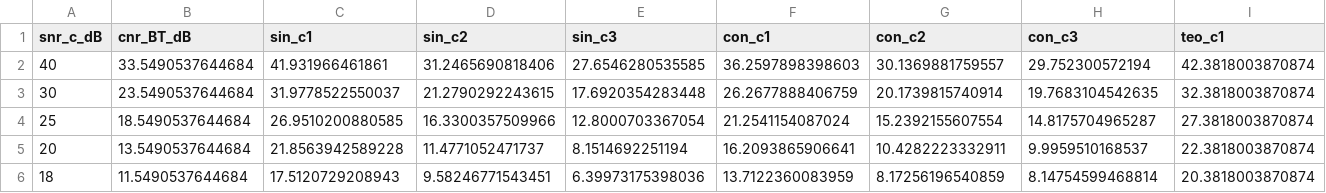
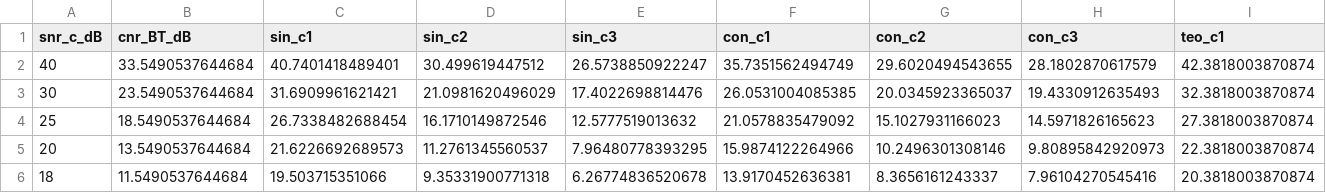
Before and after one commit to Jordis17/Proyecto-COMU, a CSV file: 03_codigo_matlab/resultados_awgn.csv, drawn as a sheet; only a part is shown; the diff covers the shown part only; the diff names each change by its address in the sheet, - before the commit and + after, or states it on an @@ line.

```diff
--- a/03_codigo_matlab/resultados_awgn.csv
+++ b/03_codigo_matlab/resultados_awgn.csv
-C2 (sin_c1): 41.931966461861
+C2 (sin_c1): 40.7401418489401
-D2 (sin_c2): 31.2465690818406
+D2 (sin_c2): 30.499619447512
-E2 (sin_c3): 27.6546280535585
+E2 (sin_c3): 26.5738850922247
-F2 (con_c1): 36.2597898398603
+F2 (con_c1): 35.7351562494749
-G2 (con_c2): 30.1369881759557
+G2 (con_c2): 29.6020494543655
-H2 (con_c3): 29.752300572194
+H2 (con_c3): 28.1802870617579
-C3 (sin_c1): 31.9778522550037
+C3 (sin_c1): 31.6909961621421
-D3 (sin_c2): 21.2790292243615
+D3 (sin_c2): 21.0981620496029
-E3 (sin_c3): 17.6920354283448
+E3 (sin_c3): 17.4022698814476
-F3 (con_c1): 26.2677888406759
+F3 (con_c1): 26.0531004085385
-G3 (con_c2): 20.1739815740914
+G3 (con_c2): 20.0345923365037
-H3 (con_c3): 19.7683104542635
+H3 (con_c3): 19.4330912635493
-C4 (sin_c1): 26.9510200880585
+C4 (sin_c1): 26.7338482688454
-D4 (sin_c2): 16.3300357509966
+D4 (sin_c2): 16.1710149872546
-E4 (sin_c3): 12.8000703367054
+E4 (sin_c3): 12.5777519013632
-F4 (con_c1): 21.2541154087024
+F4 (con_c1): 21.0578835479092
-G4 (con_c2): 15.2392155607554
+G4 (con_c2): 15.1027931166023
-H4 (con_c3): 14.8175704965287
+H4 (con_c3): 14.5971826165623
-C5 (sin_c1): 21.8563942589228
+C5 (sin_c1): 21.6226692689573
-D5 (sin_c2): 11.4771052471737
+D5 (sin_c2): 11.2761345560537
-E5 (sin_c3): 8.1514692251194
+E5 (sin_c3): 7.96480778393295
-F5 (con_c1): 16.2093865906641
+F5 (con_c1): 15.9874122264966
-G5 (con_c2): 10.4282223332911
+G5 (con_c2): 10.2496301308146
-H5 (con_c3): 9.9959510168537
+H5 (con_c3): 9.80895842920973
-C6 (sin_c1): 17.5120729208943
+C6 (sin_c1): 19.503715351066
-D6 (sin_c2): 9.58246771543451
+D6 (sin_c2): 9.35331900771318
-E6 (sin_c3): 6.39973175398036
+E6 (sin_c3): 6.26774836520678
-F6 (con_c1): 13.7122360083959
+F6 (con_c1): 13.9170452636381
-G6 (con_c2): 8.17256196540859
+G6 (con_c2): 8.3656161243337
-H6 (con_c3): 8.14754599468814
+H6 (con_c3): 7.96104270545416
```
Also changed, not shown: 12 edited cells elsewhere in this file, 8 other files.
